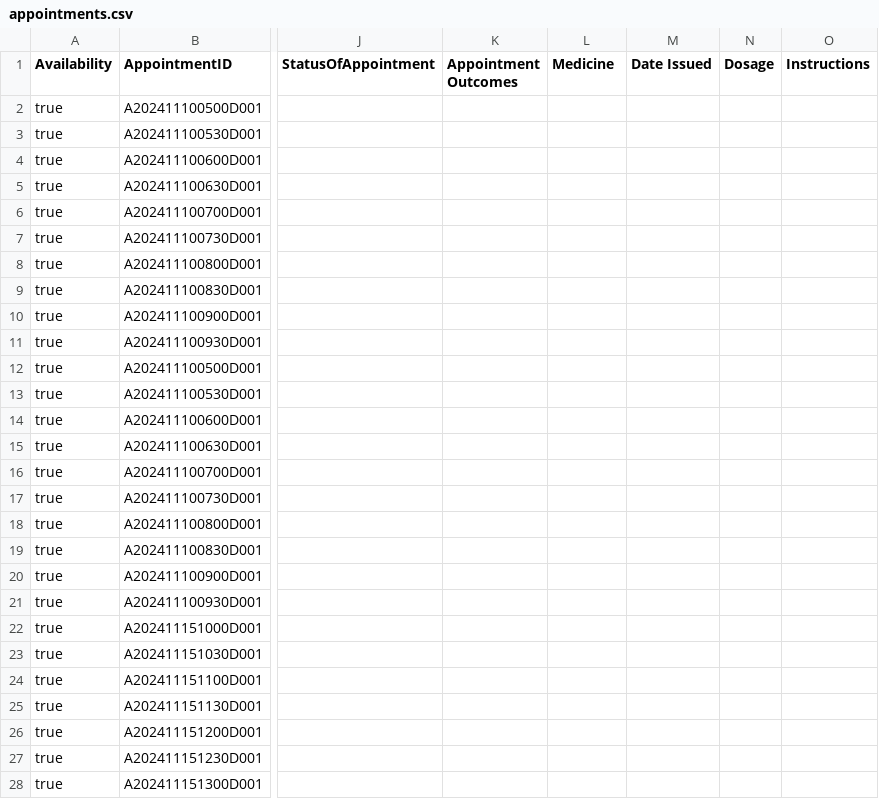
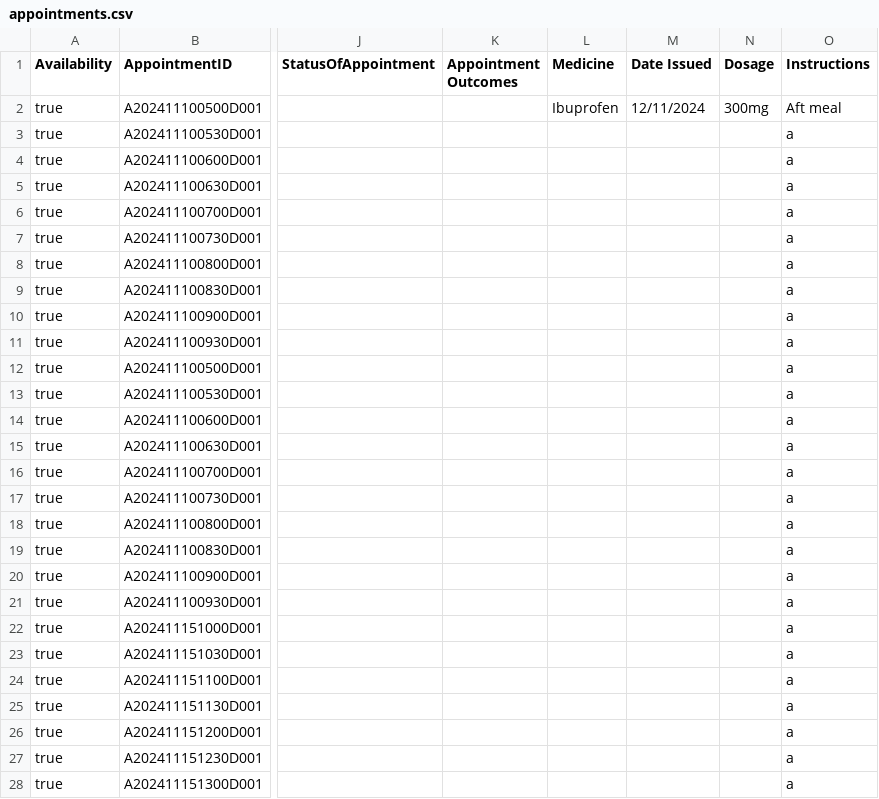
Before and after one commit to Tangu12/SC2002Proj, a CSV file: program_files/appointments.csv, drawn as a sheet; only a part is shown, gaps mark what is left out; the diff covers the shown part only; the diff names each change by its address in the sheet, - before the commit and + after, or states it on an @@ line.

Commit message:
- Pharmacist not using Precription.csv anymore - Updates the appointment.csv file

```diff
--- a/program_files/appointments.csv
+++ b/program_files/appointments.csv
-L2 (Medicine): (empty)
+L2 (Medicine): Ibuprofen
-M2 (Date Issued): (empty)
+M2 (Date Issued): 12/11/2024
-N2 (Dosage): (empty)
+N2 (Dosage): 300mg
-O2 (Instructions): (empty)
+O2 (Instructions): Aft meal
-O3:O28 (Instructions): (empty)
+O3:O28 (Instructions): a
```
Also changed, not shown: 17 edited cells elsewhere in this file, 3 other files.
